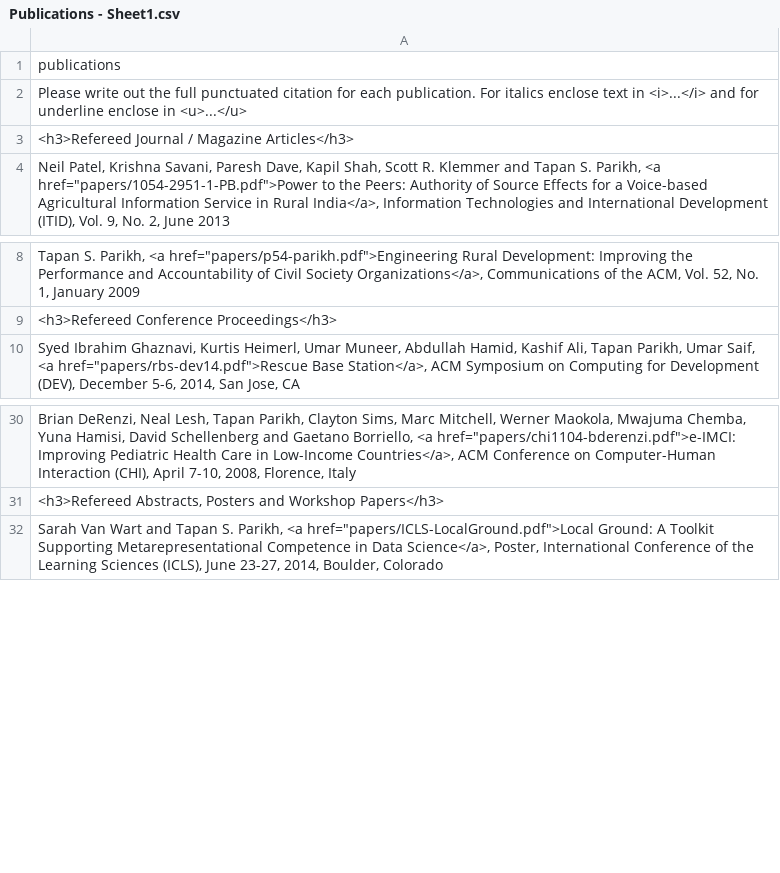
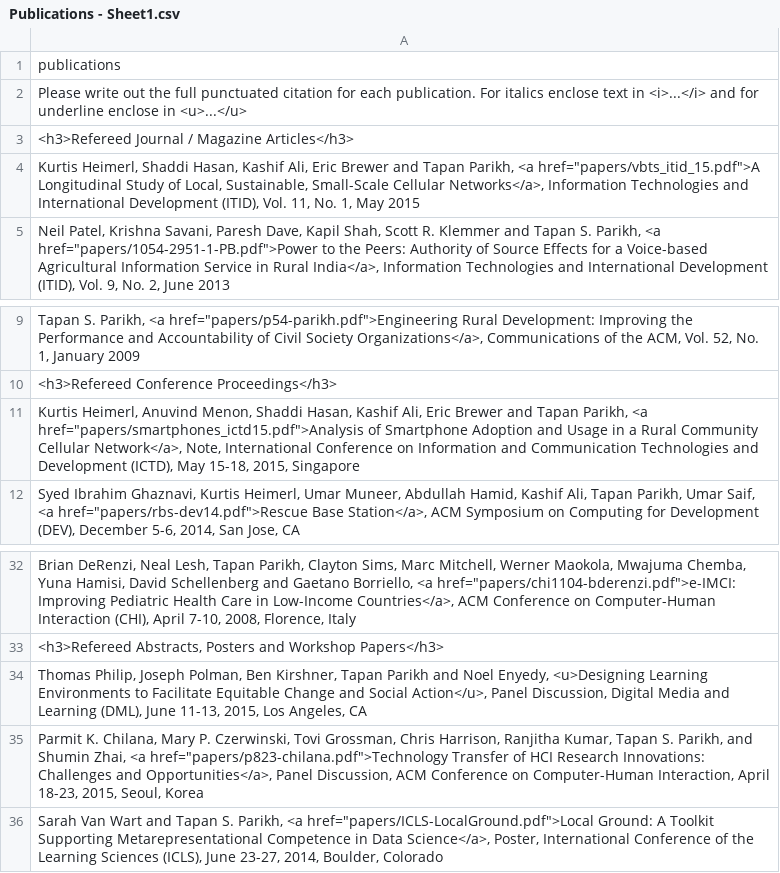
Before and after one commit to Noura/represent, a CSV file: data/Publications - Sheet1.csv, drawn as a sheet; only a part is shown, gaps mark what is left out; the diff names each change by its address in the sheet, - before the commit and + after, or states it on an @@ line.

```diff
--- a/data/Publications - Sheet1.csv
+++ b/data/Publications - Sheet1.csv
+row 4: Kurtis Heimerl, Shaddi Hasan, Kashif Ali, Eric Brewer and Tapan Parikh, <a href="papers/vbts_itid_15.pdf">A Longitudinal Study of Local, Sustainable, Small-Scale Cellular Networks</a>, Information Technologies and International Development (ITID), Vol. 11, No. 1, May 2015
+row 11: Kurtis Heimerl, Anuvind Menon, Shaddi Hasan, Kashif Ali, Eric Brewer and Tapan Parikh, <a href="papers/smartphones_ictd15.pdf">Analysis of Smartphone Adoption and Usage in a Rural Community Cellular Network</a>, Note, International Conference on Information and Communication Technologies and Development (ICTD), May 15-18, 2015, Singapore
+row 34: Thomas Philip, Joseph Polman, Ben Kirshner, Tapan Parikh and Noel Enyedy, <u>Designing Learning Environments to Facilitate Equitable Change and Social Action</u>, Panel Discussion, Digital Media and Learning (DML), June 11-13, 2015, Los Angeles, CA
+row 35: Parmit K. Chilana, Mary P. Czerwinski, Tovi Grossman, Chris Harrison, Ranjitha Kumar, Tapan S. Parikh, and Shumin Zhai, <a href="papers/p823-chilana.pdf">Technology Transfer of HCI Research Innovations: Challenges and Opportunities</a>, Panel Discussion, ACM Conference on Computer-Human Interaction, April 18-23, 2015, Seoul, Korea
```
Also changed, not shown: data/People - Sheet1.csv, 5 other files.
